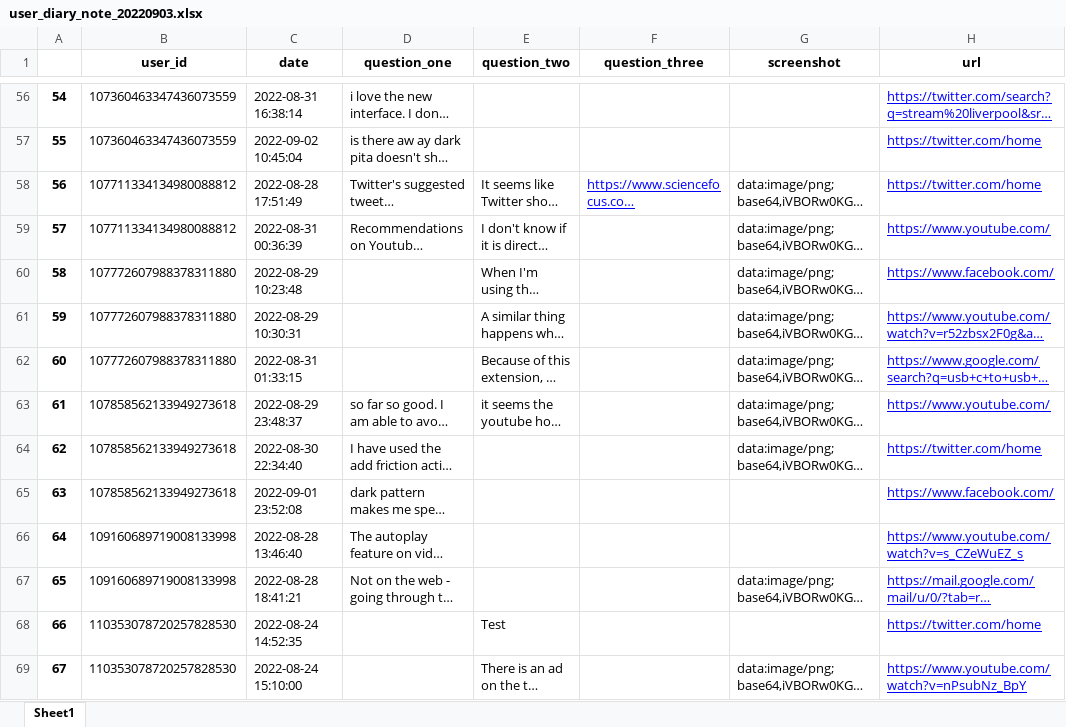
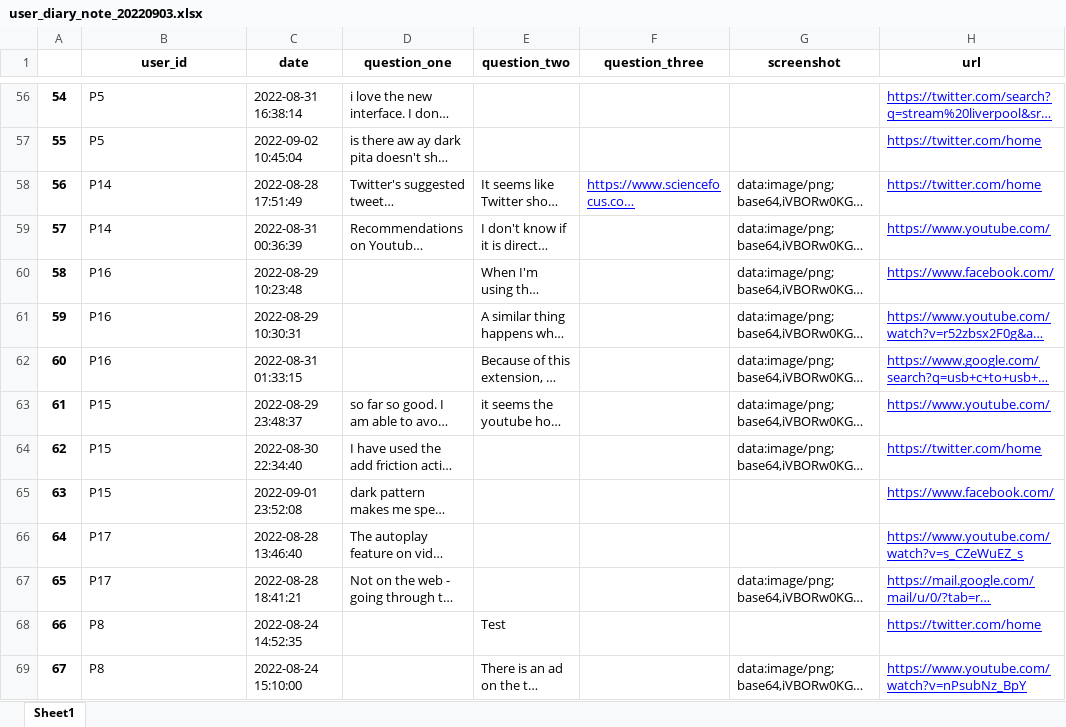
Before and after one commit to yuwen-lu/dark-pita, an Excel workbook: data_analysis/data/export/user_diary_note_20220903.xlsx, sheet Sheet1, drawn as a sheet; only a part is shown, gaps mark what is left out; long unchanged cells end in …; values as stored, in another font and other column widths than the file's, no borders; the diff covers the shown part only; the diff names each change by its address in the sheet, - before the commit and + after, or states it on an @@ line.

```diff
--- a/data_analysis/data/export/user_diary_note_20220903.xlsx (sheet Sheet1)
+++ b/data_analysis/data/export/user_diary_note_20220903.xlsx (sheet Sheet1)
-B56:B57 (user_id): 107360463347436073559
+B56:B57 (user_id): P5
-B58:B59 (user_id): 107711334134980088812
+B58:B59 (user_id): P14
-B60:B62 (user_id): 107772607988378311880
+B60:B62 (user_id): P16
-B63:B65 (user_id): 107858562133949273618
+B63:B65 (user_id): P15
-B66:B67 (user_id): 109160689719008133998
+B66:B67 (user_id): P17
-B68:B69 (user_id): 110353078720257828530
+B68:B69 (user_id): P8
```
Also changed, not shown: 69 edited cells elsewhere in this sheet, data_analysis/data/export/individual_user_action/00060000DEDE392A_action_20220903.xlsx, data_analysis/data/export/individual_user_action/100935129088843356602_action_20220903.xlsx, 17 other files.
